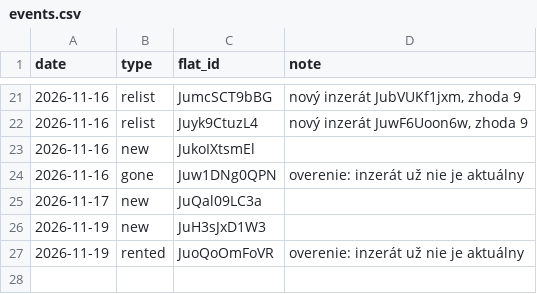
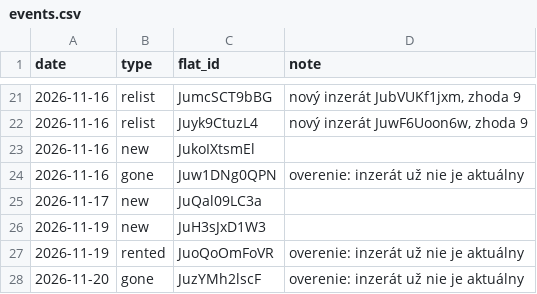
Before and after one commit to martinMatunak/realEstateAnalysis, a CSV file: data/events.csv, drawn as a sheet; only a part is shown, gaps mark what is left out; the diff names each change by its address in the sheet, - before the commit and + after, or states it on an @@ line.

```diff
--- a/data/events.csv
+++ b/data/events.csv
+row 28: 2026-11-20 | gone | JuzYMh2lscF | overenie: inzerát už nie je aktuálny
```
Also changed, not shown: data/daily.csv, data/listings.csv.
